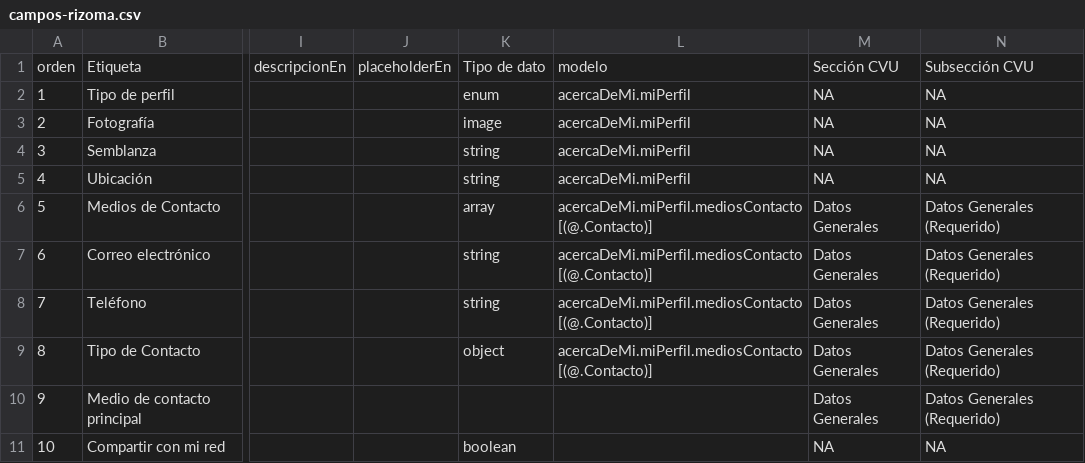
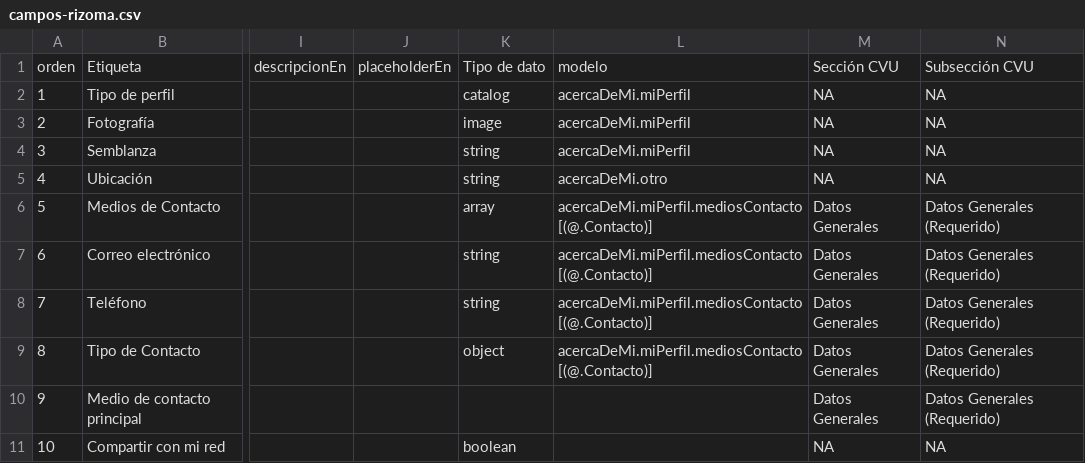
Before and after one commit to salsa-community/generator-salsa, a CSV file: campos-rizoma.csv, drawn as a sheet; only a part is shown, gaps mark what is left out; the diff names each change by its address in the sheet, - before the commit and + after, or states it on an @@ line.

```diff
--- a/campos-rizoma.csv
+++ b/campos-rizoma.csv
-K2: enum
+K2: catalog
-L5: acercaDeMi.miPerfil
+L5: acercaDeMi.otro
```
Also changed, not shown: 5 other files.
